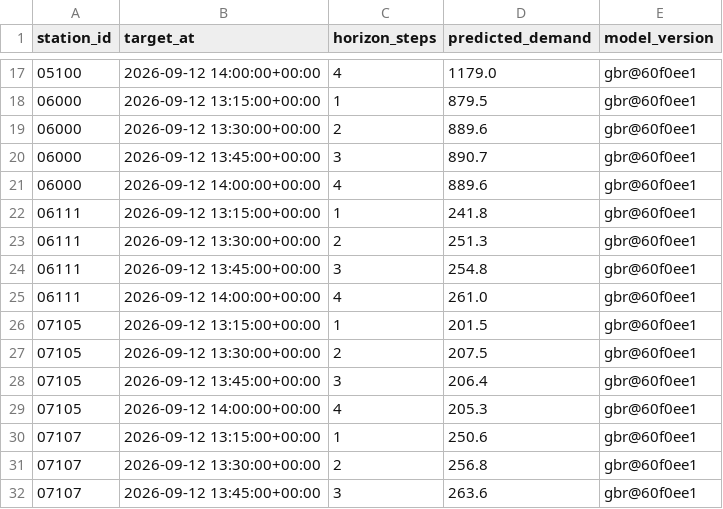
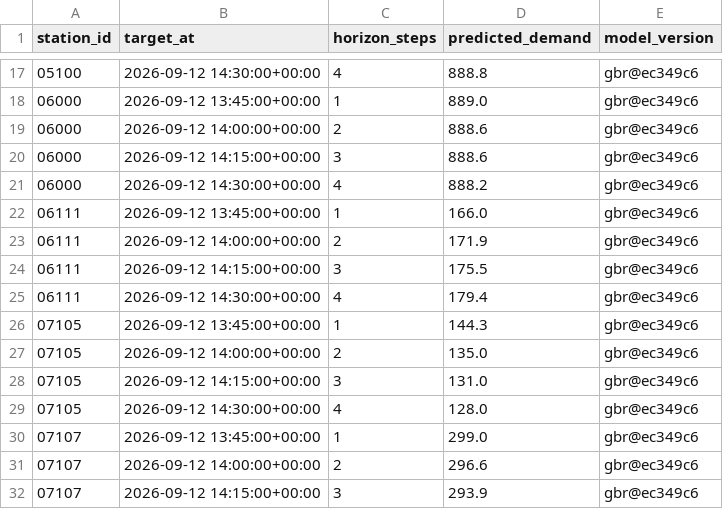
Before and after one commit to davidbrinez30/proyecto-visualizacion-2-mi-pulso-transmi, a CSV file: artifacts/predictions_latest.csv, drawn as a sheet; only a part is shown, gaps mark what is left out; the diff covers the shown part only.

```diff
--- a/artifacts/predictions_latest.csv
+++ b/artifacts/predictions_latest.csv
@@ -17,16 +17,16 @@ station_id,target_at,horizon_steps,predicted_demand,model_version
-05100,2026-09-12 14:00:00+00:00,4,1179.0,gbr@60f0ee1
-06000,2026-09-12 13:15:00+00:00,1,879.5,gbr@60f0ee1
-06000,2026-09-12 13:30:00+00:00,2,889.6,gbr@60f0ee1
-06000,2026-09-12 13:45:00+00:00,3,890.7,gbr@60f0ee1
-06000,2026-09-12 14:00:00+00:00,4,889.6,gbr@60f0ee1
-06111,2026-09-12 13:15:00+00:00,1,241.8,gbr@60f0ee1
-06111,2026-09-12 13:30:00+00:00,2,251.3,gbr@60f0ee1
-06111,2026-09-12 13:45:00+00:00,3,254.8,gbr@60f0ee1
-06111,2026-09-12 14:00:00+00:00,4,261.0,gbr@60f0ee1
-07105,2026-09-12 13:15:00+00:00,1,201.5,gbr@60f0ee1
-07105,2026-09-12 13:30:00+00:00,2,207.5,gbr@60f0ee1
-07105,2026-09-12 13:45:00+00:00,3,206.4,gbr@60f0ee1
-07105,2026-09-12 14:00:00+00:00,4,205.3,gbr@60f0ee1
-07107,2026-09-12 13:15:00+00:00,1,250.6,gbr@60f0ee1
-07107,2026-09-12 13:30:00+00:00,2,256.8,gbr@60f0ee1
-07107,2026-09-12 13:45:00+00:00,3,263.6,gbr@60f0ee1
+05100,2026-09-12 14:30:00+00:00,4,888.8,gbr@ec349c6
+06000,2026-09-12 13:45:00+00:00,1,889.0,gbr@ec349c6
+06000,2026-09-12 14:00:00+00:00,2,888.6,gbr@ec349c6
+06000,2026-09-12 14:15:00+00:00,3,888.6,gbr@ec349c6
+06000,2026-09-12 14:30:00+00:00,4,888.2,gbr@ec349c6
+06111,2026-09-12 13:45:00+00:00,1,166.0,gbr@ec349c6
+06111,2026-09-12 14:00:00+00:00,2,171.9,gbr@ec349c6
+06111,2026-09-12 14:15:00+00:00,3,175.5,gbr@ec349c6
+06111,2026-09-12 14:30:00+00:00,4,179.4,gbr@ec349c6
+07105,2026-09-12 13:45:00+00:00,1,144.3,gbr@ec349c6
+07105,2026-09-12 14:00:00+00:00,2,135.0,gbr@ec349c6
+07105,2026-09-12 14:15:00+00:00,3,131.0,gbr@ec349c6
+07105,2026-09-12 14:30:00+00:00,4,128.0,gbr@ec349c6
+07107,2026-09-12 13:45:00+00:00,1,299.0,gbr@ec349c6
+07107,2026-09-12 14:00:00+00:00,2,296.6,gbr@ec349c6
+07107,2026-09-12 14:15:00+00:00,3,293.9,gbr@ec349c6
```
Also changed, not shown: 96 edited cells elsewhere in this file, 6 other files.
